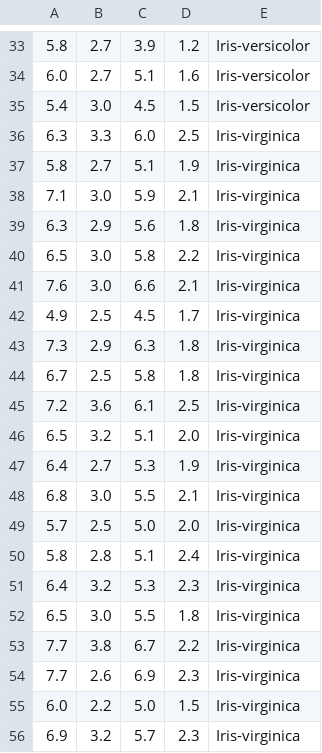
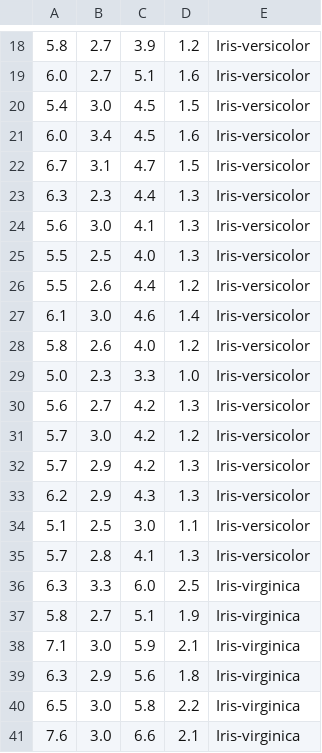
Before and after one commit to mikolajmialkowski/NAI_Perceptron, a CSV file: train-set.csv, drawn as a sheet; only a part is shown, gaps mark what is left out; the shorter side is filled out with more unchanged rows; the diff covers the shown part only; the diff names each change by its address in the sheet, - before the commit and + after, or states it on an @@ line.

```diff
--- a/train-set.csv
+++ b/train-set.csv
+row 21: 6.0 | 3.4 | 4.5 | 1.6 | Iris-versicolor
+row 22: 6.7 | 3.1 | 4.7 | 1.5 | Iris-versicolor
+row 23: 6.3 | 2.3 | 4.4 | 1.3 | Iris-versicolor
+row 24: 5.6 | 3.0 | 4.1 | 1.3 | Iris-versicolor
+row 25: 5.5 | 2.5 | 4.0 | 1.3 | Iris-versicolor
+row 26: 5.5 | 2.6 | 4.4 | 1.2 | Iris-versicolor
+row 27: 6.1 | 3.0 | 4.6 | 1.4 | Iris-versicolor
+row 28: 5.8 | 2.6 | 4.0 | 1.2 | Iris-versicolor
+row 29: 5.0 | 2.3 | 3.3 | 1.0 | Iris-versicolor
+row 30: 5.6 | 2.7 | 4.2 | 1.3 | Iris-versicolor
+row 31: 5.7 | 3.0 | 4.2 | 1.2 | Iris-versicolor
+row 32: 5.7 | 2.9 | 4.2 | 1.3 | Iris-versicolor
+row 33: 6.2 | 2.9 | 4.3 | 1.3 | Iris-versicolor
+row 34: 5.1 | 2.5 | 3.0 | 1.1 | Iris-versicolor
+row 35: 5.7 | 2.8 | 4.1 | 1.3 | Iris-versicolor
```
Also changed, not shown: 15 removed rows elsewhere in this file, test-set.csv, 2 other files.
